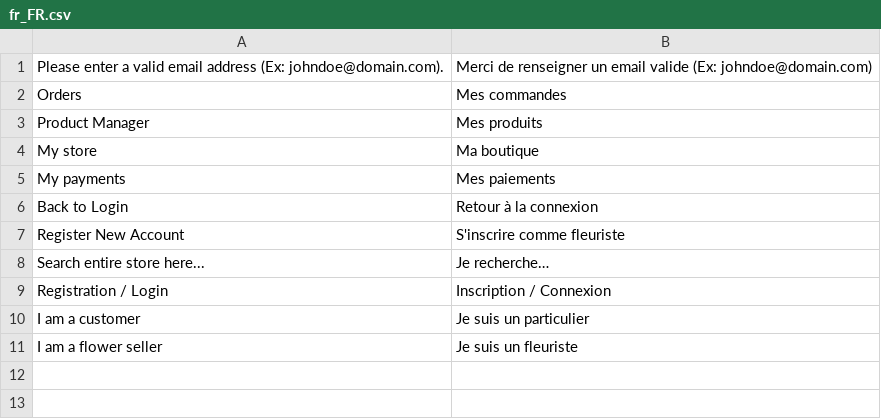
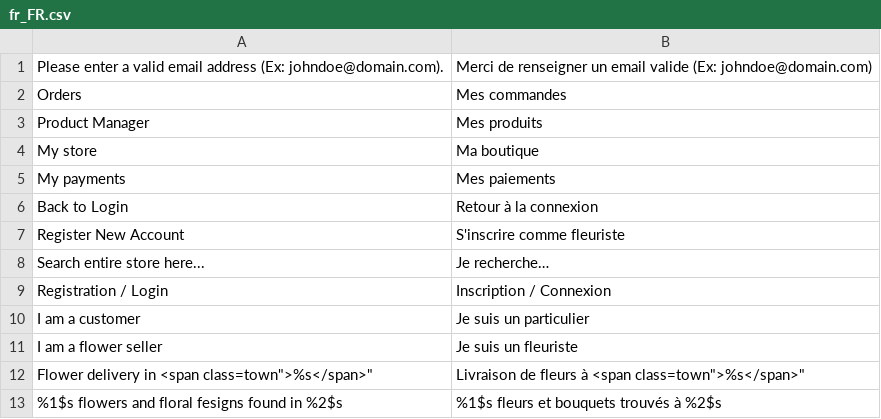
Before and after one commit to Florissime/Flexishore, a CSV file: app/i18n/Florissime/fr_fr/fr_FR.csv, drawn as a sheet.

Commit message:
[Design] Town page slides 21->23

```diff
--- a/app/i18n/Florissime/fr_fr/fr_FR.csv
+++ b/app/i18n/Florissime/fr_fr/fr_FR.csv
@@ -11 +11,3 @@
 "I am a flower seller","Je suis un fleuriste"
+"Flower delivery in <span class="town">%s</span>","Livraison de fleurs à <span class="town">%s</span>"
+"%1$s flowers and floral fesigns found in %2$s","%1$s fleurs et bouquets trouvés à %2$s"
```
